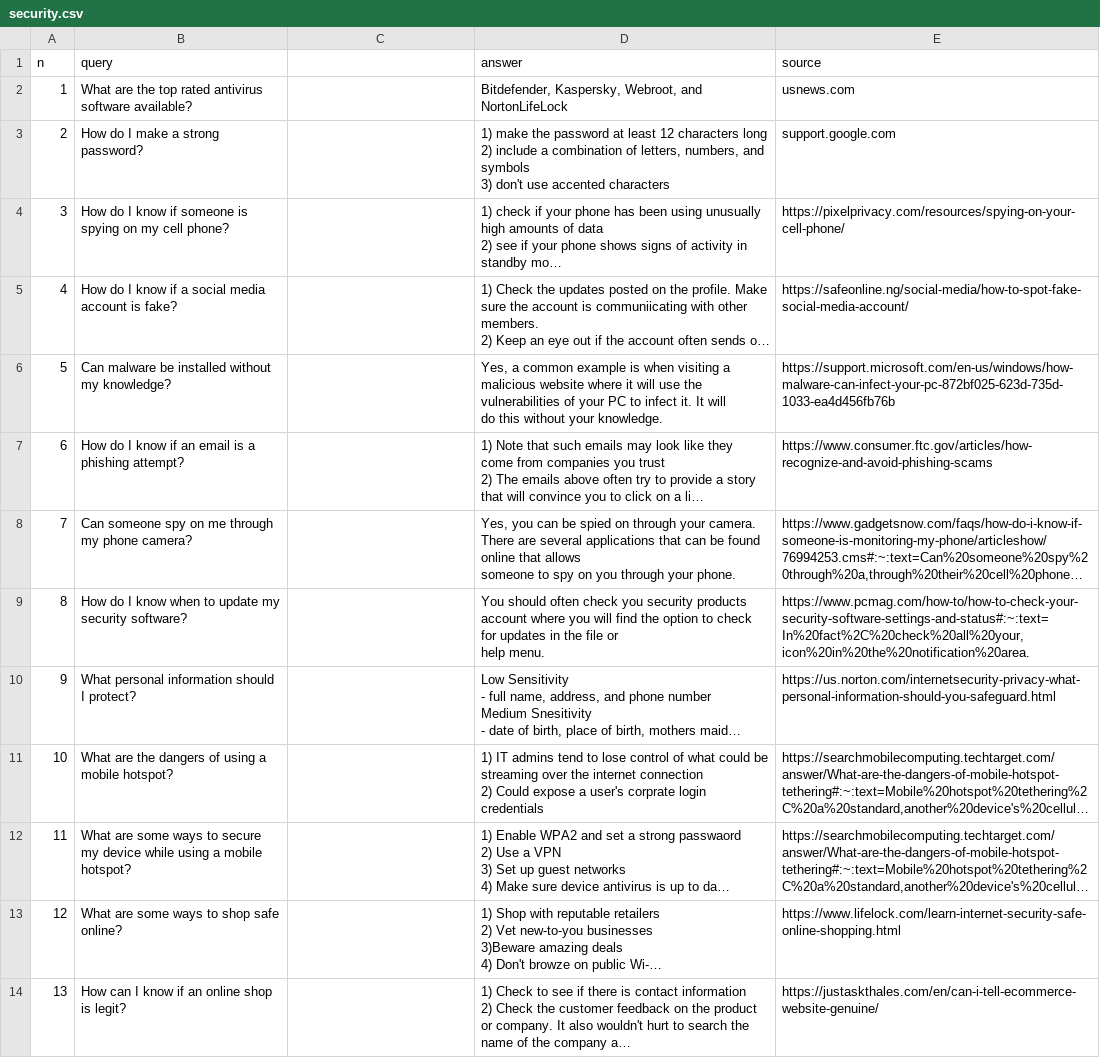
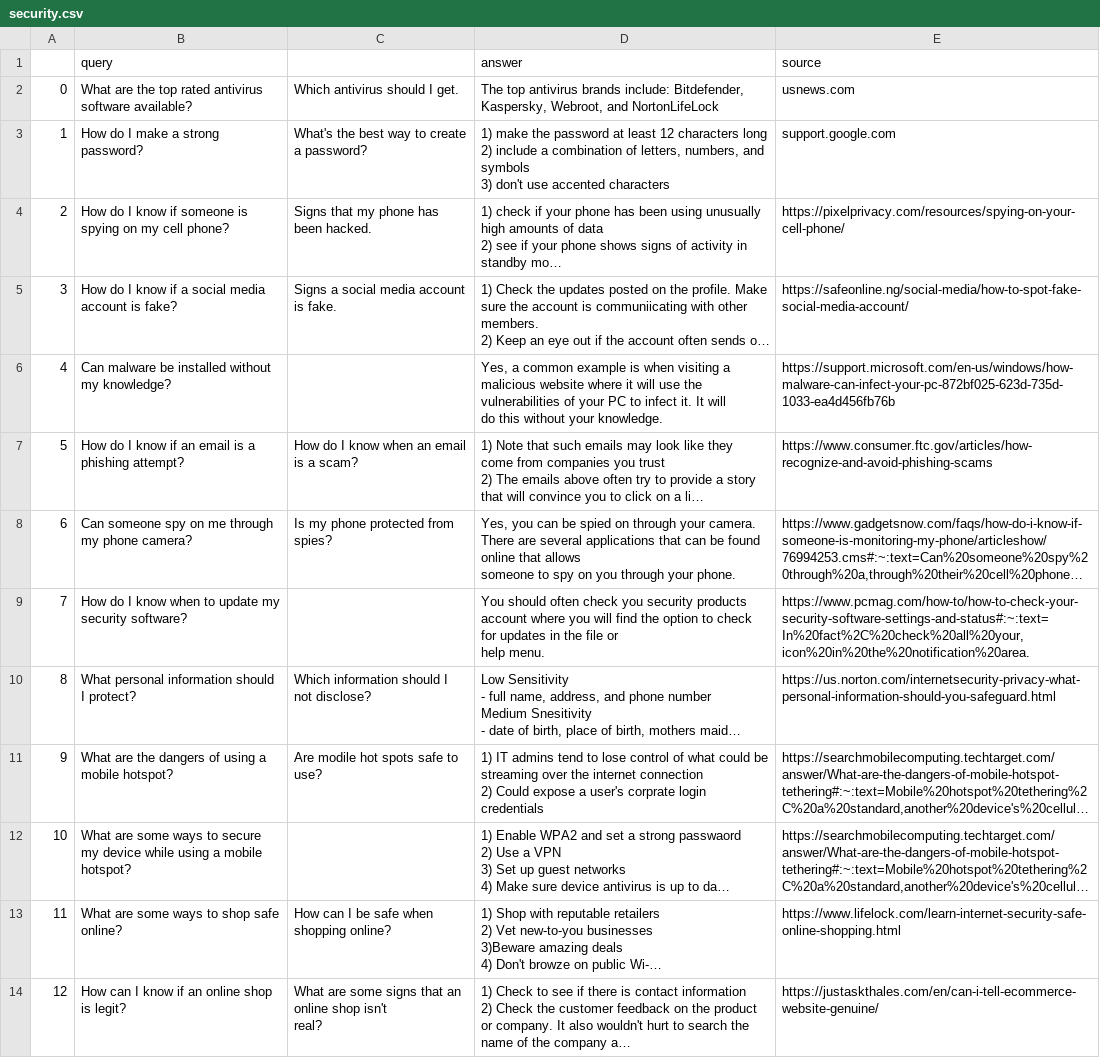
Before and after one commit to MackenzieBot/AI_Backend, a CSV file: security.csv, drawn as a sheet; only a part is shown; long unchanged cells end in …; ↵ is a line break in a cell; the diff covers the shown part only; the diff names each change by its address in the sheet, - before the commit and + after, or states it on an @@ line.

```diff
--- a/security.csv
+++ b/security.csv
@@ column A renumbered from row 1 down @@
-C2: (empty)
+C2: Which antivirus should I get.
-D2 (answer): Bitdefender, Kaspersky,…
+D2 (answer): The top antivirus brands include: Bitdefender, Kaspersky,…
-C3: (empty)
+C3: What's the best way to create a password?
-C4: (empty)
+C4: Signs that my phone has been hacked.
-C5: (empty)
+C5: Signs a social media account is fake.
-C7: (empty)
+C7: How do I know when an email is a scam?
-C8: (empty)
+C8: Is my phone protected from spies?
-C10: (empty)
+C10: Which information should I not disclose?
-C11: (empty)
+C11: Are modile hot spots safe to use?
-C13: (empty)
+C13: How can I be safe when shopping online?
-C14: (empty)
+C14: What are some signs that an online shop isn't ↵ real?
```
Also changed, not shown: 37 edited cells elsewhere in this file, conference.csv, password.csv, 19 other files.
